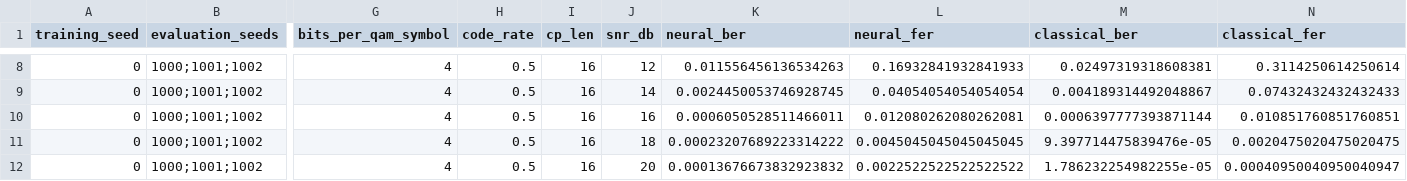
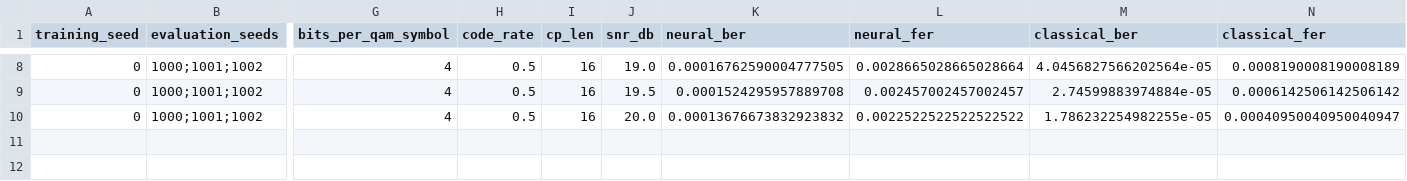
Before and after one commit to kaitophuc/introDataTransfer, a CSV file: results/neural_vs_classical_receiver.csv, drawn as a sheet; only a part is shown, gaps mark what is left out; removed rows and columns are numbered as before the commit, all else as after; rows hold the shown columns only; the diff covers the shown part only; the diff names each change by its address in the sheet, - before the commit and + after, or states it on an @@ line.

```diff
--- a/results/neural_vs_classical_receiver.csv
+++ b/results/neural_vs_classical_receiver.csv
-J8 (snr_db): 12
+J8 (snr_db): 19.0
-K8 (neural_ber): 0.011556456136534263
+K8 (neural_ber): 0.00016762590004777505
-L8 (neural_fer): 0.16932841932841933
+L8 (neural_fer): 0.0028665028665028664
-M8 (classical_ber): 0.02497319318608381
+M8 (classical_ber): 4.0456827566202564e-05
-N8 (classical_fer): 0.3114250614250614
+N8 (classical_fer): 0.0008190008190008189
-J9 (snr_db): 14
+J9 (snr_db): 19.5
-K9 (neural_ber): 0.0024450053746928745
+K9 (neural_ber): 0.0001524295957889708
-L9 (neural_fer): 0.04054054054054054
+L9 (neural_fer): 0.002457002457002457
-M9 (classical_ber): 0.004189314492048867
+M9 (classical_ber): 2.74599883974884e-05
-N9 (classical_fer): 0.07432432432432433
+N9 (classical_fer): 0.0006142506142506142
-row 10: 0 | 1000;1001;1002 | 4 | 0.5 | 16 | 16 | 0.0006050528511466011 | 0.012080262080262081 | 0.0006397777393871144 | 0.010851760851760851
-row 11: 0 | 1000;1001;1002 | 4 | 0.5 | 16 | 18 | 0.00023207689223314222 | 0.0045045045045045045 | 9.397714475839476e-05 | 0.0020475020475020475
-J10 (snr_db): 20
+J10 (snr_db): 20.0
```
Also changed, not shown: 30 edited cells elsewhere in this file, 2 other files.
